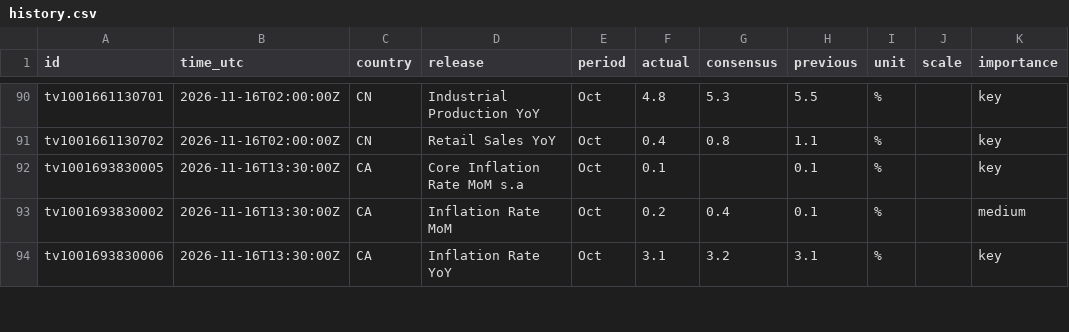
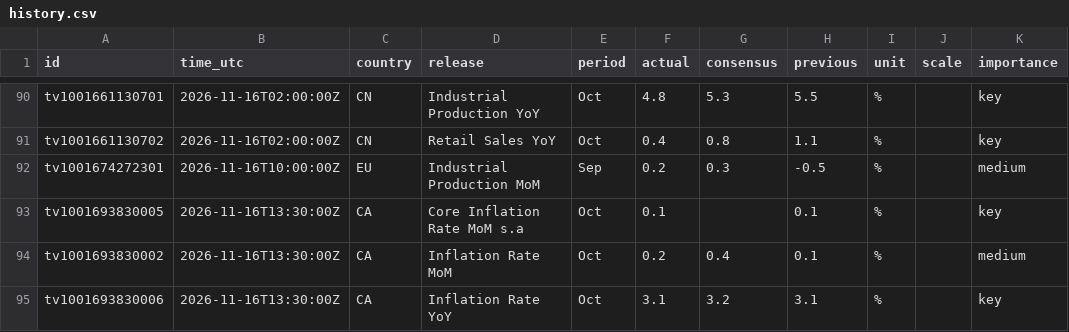
Before and after one commit to mrmikerbrown-maker/Pulse-Site-Demo-v1-Not-Public, a CSV file: calendar/data/history.csv, drawn as a sheet; only a part is shown, gaps mark what is left out; the diff names each change by its address in the sheet, - before the commit and + after, or states it on an @@ line.

```diff
--- a/calendar/data/history.csv
+++ b/calendar/data/history.csv
+row 92: tv1001674272301 | 2026-11-16T10:00:00Z | EU | Industrial Production MoM | Sep | 0.2 | 0.3 | -0.5 | % |  | medium
```
Also changed, not shown: 1 other file.
